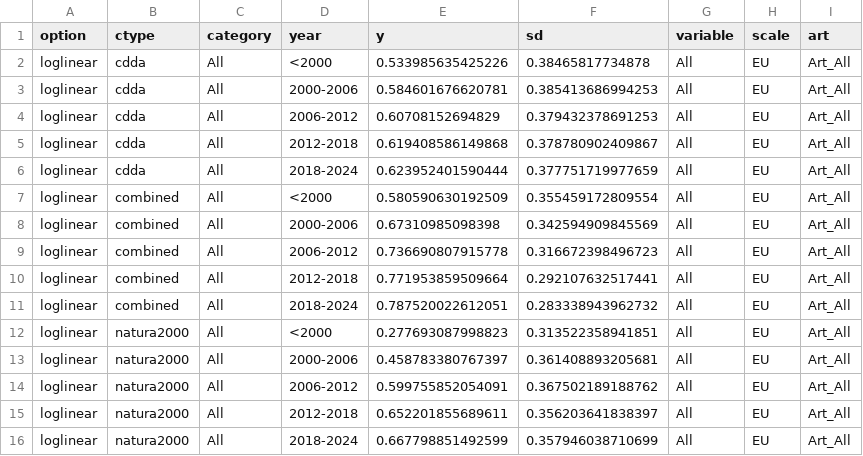
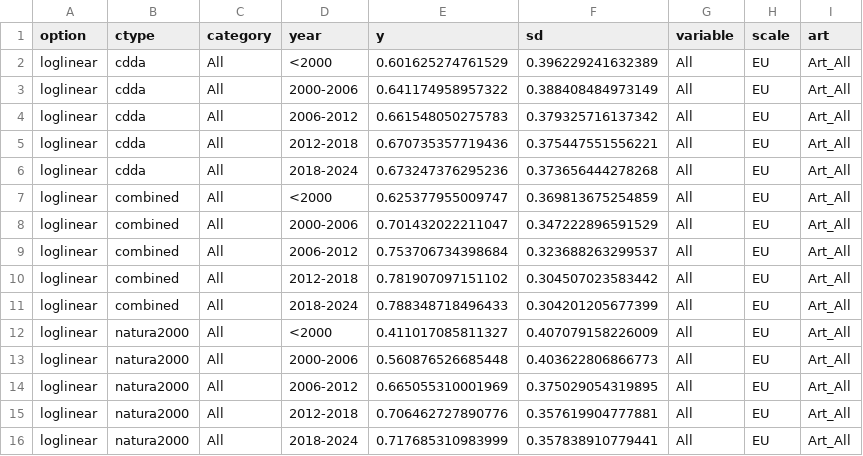
Before and after one commit to Martin-Jung/EUMTA, a CSV file: export/MTA_loglinear_EU_All_All_01.csv, drawn as a sheet.

```diff
--- a/export/MTA_loglinear_EU_All_All_01.csv
+++ b/export/MTA_loglinear_EU_All_All_01.csv
@@ -1,16 +1,16 @@
 "option","ctype","category","year","y","sd","variable","scale","art"
-"loglinear","cdda","All","<2000",0.533985635425226,0.38465817734878,"All","EU","Art_All"
-"loglinear","cdda","All","2000-2006",0.584601676620781,0.385413686994253,"All","EU","Art_All"
-"loglinear","cdda","All","2006-2012",0.60708152694829,0.379432378691253,"All","EU","Art_All"
-"loglinear","cdda","All","2012-2018",0.619408586149868,0.378780902409867,"All","EU","Art_All"
-"loglinear","cdda","All","2018-2024",0.623952401590444,0.377751719977659,"All","EU","Art_All"
-"loglinear","combined","All","<2000",0.580590630192509,0.355459172809554,"All","EU","Art_All"
-"loglinear","combined","All","2000-2006",0.67310985098398,0.342594909845569,"All","EU","Art_All"
-"loglinear","combined","All","2006-2012",0.736690807915778,0.316672398496723,"All","EU","Art_All"
-"loglinear","combined","All","2012-2018",0.771953859509664,0.292107632517441,"All","EU","Art_All"
-"loglinear","combined","All","2018-2024",0.787520022612051,0.283338943962732,"All","EU","Art_All"
-"loglinear","natura2000","All","<2000",0.277693087998823,0.313522358941851,"All","EU","Art_All"
-"loglinear","natura2000","All","2000-2006",0.458783380767397,0.361408893205681,"All","EU","Art_All"
-"loglinear","natura2000","All","2006-2012",0.599755852054091,0.367502189188762,"All","EU","Art_All"
-"loglinear","natura2000","All","2012-2018",0.652201855689611,0.356203641838397,"All","EU","Art_All"
-"loglinear","natura2000","All","2018-2024",0.667798851492599,0.357946038710699,"All","EU","Art_All"
+"loglinear","cdda","All","<2000",0.601625274761529,0.396229241632389,"All","EU","Art_All"
+"loglinear","cdda","All","2000-2006",0.641174958957322,0.388408484973149,"All","EU","Art_All"
+"loglinear","cdda","All","2006-2012",0.661548050275783,0.379325716137342,"All","EU","Art_All"
+"loglinear","cdda","All","2012-2018",0.670735357719436,0.375447551556221,"All","EU","Art_All"
+"loglinear","cdda","All","2018-2024",0.673247376295236,0.373656444278268,"All","EU","Art_All"
+"loglinear","combined","All","<2000",0.625377955009747,0.369813675254859,"All","EU","Art_All"
+"loglinear","combined","All","2000-2006",0.701432022211047,0.347222896591529,"All","EU","Art_All"
+"loglinear","combined","All","2006-2012",0.753706734398684,0.323688263299537,"All","EU","Art_All"
+"loglinear","combined","All","2012-2018",0.781907097151102,0.304507023583442,"All","EU","Art_All"
+"loglinear","combined","All","2018-2024",0.788348718496433,0.304201205677399,"All","EU","Art_All"
+"loglinear","natura2000","All","<2000",0.411017085811327,0.407079158226009,"All","EU","Art_All"
+"loglinear","natura2000","All","2000-2006",0.560876526685448,0.403622806866773,"All","EU","Art_All"
+"loglinear","natura2000","All","2006-2012",0.665055310001969,0.375029054319895,"All","EU","Art_All"
+"loglinear","natura2000","All","2012-2018",0.706462727890776,0.357619904777881,"All","EU","Art_All"
+"loglinear","natura2000","All","2018-2024",0.717685310983999,0.357838910779441,"All","EU","Art_All"
```
Also changed, not shown: export/MTA_loglinear_EU_Art12_species_01.csv, export/MTA_loglinear_EU_Art17_species_01.csv, 12 other files.
